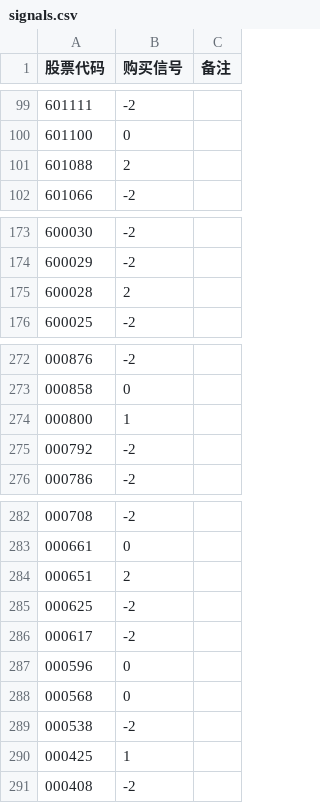
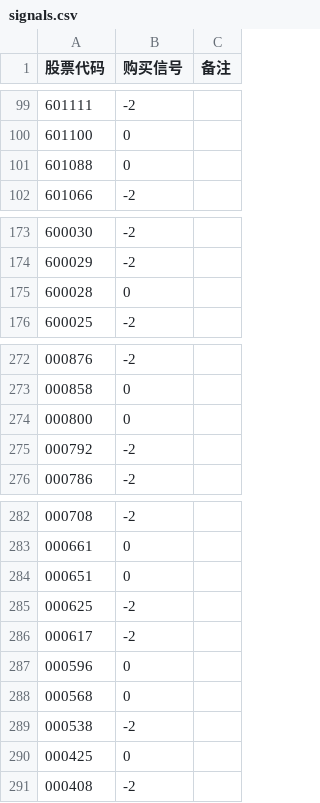
Before and after one commit to lq3552/finance_utility, a CSV file: trend/signals.csv, drawn as a sheet; only a part is shown, gaps mark what is left out.

```diff
--- a/trend/signals.csv
+++ b/trend/signals.csv
@@ -100,3 +100,3 @@
 601100,0,
-601088,2,
+601088,0,
 601066,-2,
@@ -174,3 +174,3 @@
 600029,-2,
-600028,2,
+600028,0,
 600025,-2,
@@ -273,3 +273,3 @@
 000858,0,
-000800,1,
+000800,0,
 000792,-2,
@@ -283,3 +283,3 @@
 000661,0,
-000651,2,
+000651,0,
 000625,-2,
@@ -289,3 +289,3 @@
 000538,-2,
-000425,1,
+000425,0,
 000408,-2,
```
Also changed, not shown: 1 other file.
